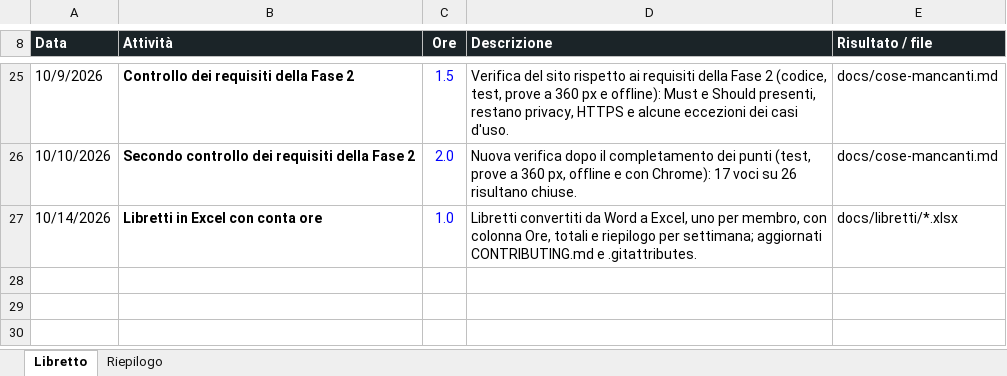
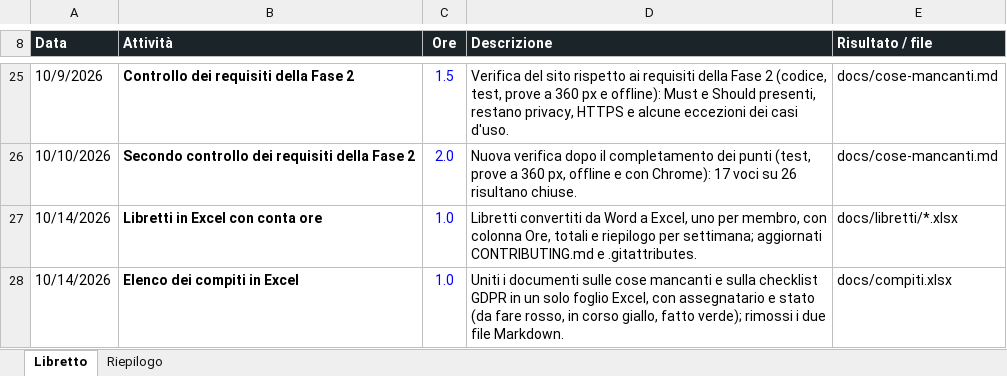
Before and after one commit to bulla06/Ing-software-prog-discover-tridentum., an Excel workbook: docs/libretti/manuel-bulla.xlsx, sheet Libretto, drawn as a sheet; only a part is shown, gaps mark what is left out; values as stored, in another font and other column widths than the file's, no borders; conditional formats and table styles not drawn; the diff names each change by its address in the sheet, - before the commit and + after, or states it on an @@ line.

```diff
--- a/docs/libretti/manuel-bulla.xlsx (sheet Libretto)
+++ b/docs/libretti/manuel-bulla.xlsx (sheet Libretto)
+row 28: 10/14/2026 | Elenco dei compiti in Excel | 1.0 | Uniti i documenti sulle cose mancanti e sulla checklist GDPR in un solo foglio Excel, con assegnatario e stato (da fare rosso, in corso giallo, fatto verde); rimossi i due file Markdown. | docs/compiti.xlsx
```
Also changed, not shown: 5 other files.
